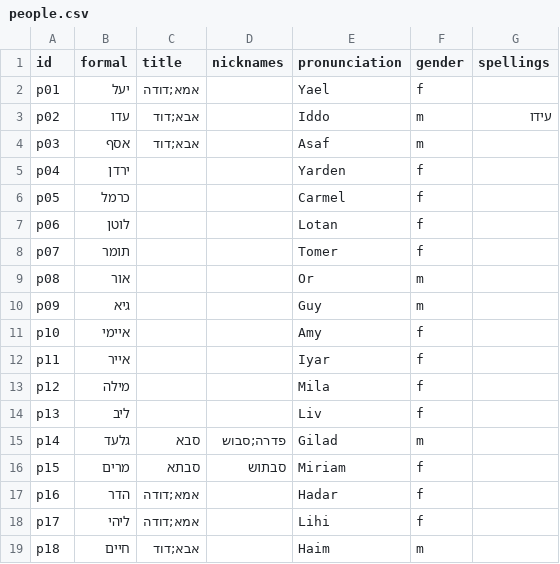
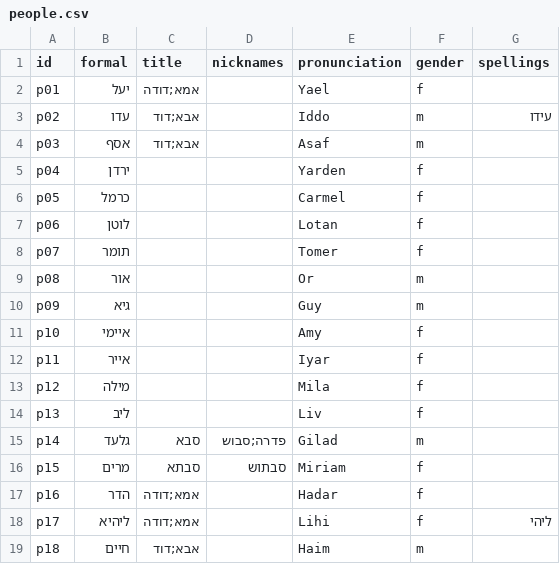
Before and after one commit to giladtzori-alt/family-game, a CSV file: public/family/people.csv, drawn as a sheet.

Commit message:
Add files via upload

```diff
--- a/public/family/people.csv
+++ b/public/family/people.csv
@@ -17,3 +17,3 @@ p15,מרים,סבתא,סבתוש,Miriam,f,
 p16,הדר,אמא;דודה,,Hadar,f,
-p17,ליהי,אמא;דודה,,Lihi,f,
+p17,ליהיא,אמא;דודה,,Lihi,f,ליהי
 p18,חיים,אבא;דוד,,Haim,m,
```
